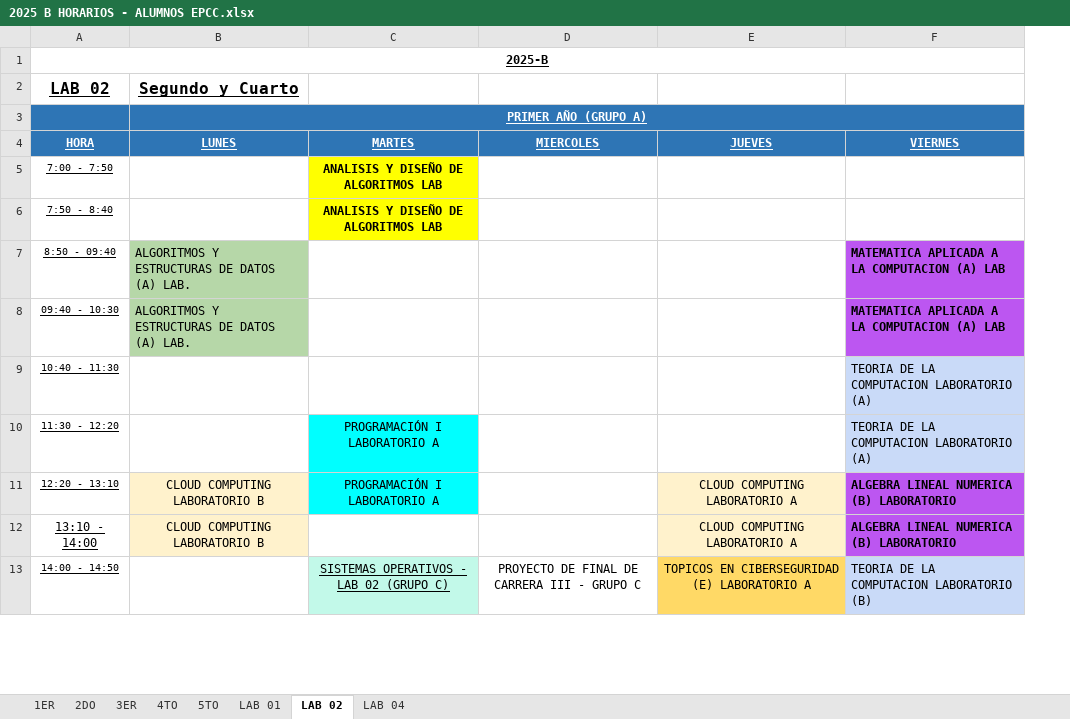
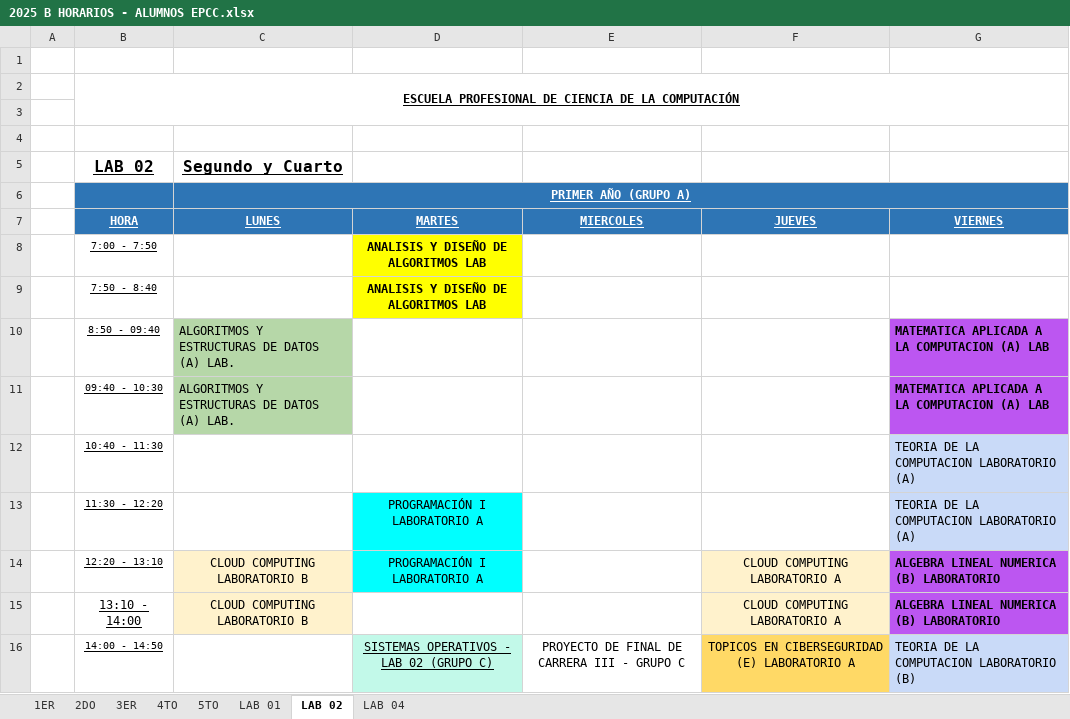
Before and after one commit to BerlyCS/Sisacad-EPCC, an Excel workbook: backend/src/main/resources/2025 B HORARIOS - ALUMNOS EPCC.xlsx, sheet LAB 02, drawn as a sheet; only a part is shown; values as stored, in another font and other column widths than the file's, no borders; charts and pictures not drawn; addresses are those after the commit; the diff names each change by its address in the sheet, - before the commit and + after, or states it on an @@ line.

```diff
--- a/backend/src/main/resources/2025 B HORARIOS - ALUMNOS EPCC.xlsx (sheet LAB 02)
+++ b/backend/src/main/resources/2025 B HORARIOS - ALUMNOS EPCC.xlsx (sheet LAB 02)
+column A, empty
+row 1: (empty)
-B2 (HORA): 2025-B
+B2 (HORA): ESCUELA PROFESIONAL DE CIENCIA DE LA COMPUTACIÓN
+row 3: (empty)
+row 4: (empty)
```
Also changed, not shown: sheet 5TO, sheet LAB 04, hidden cells.
